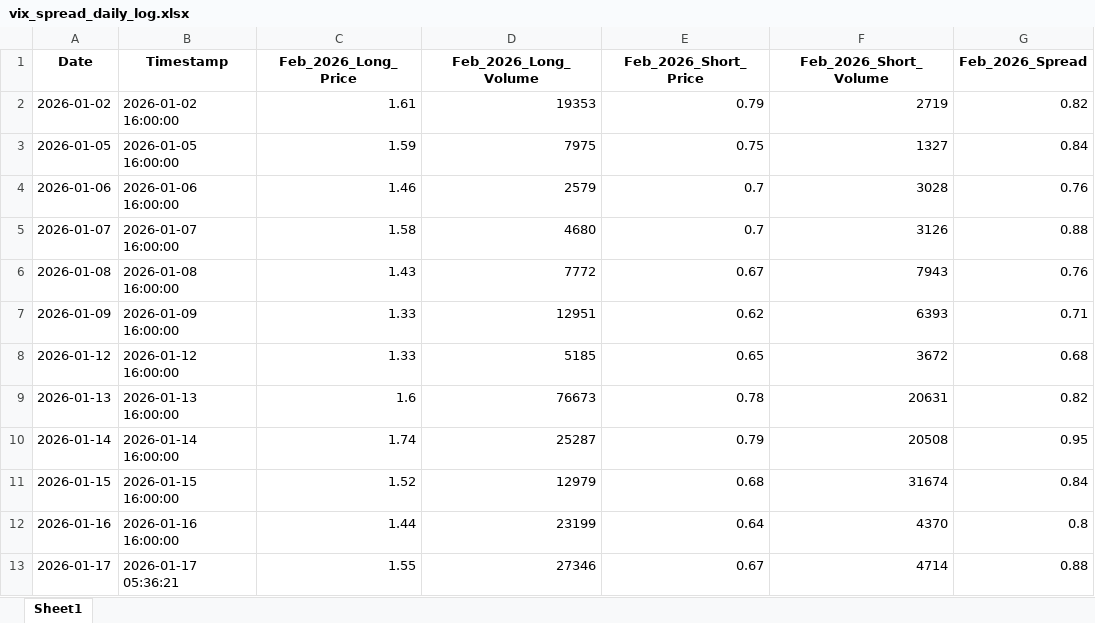
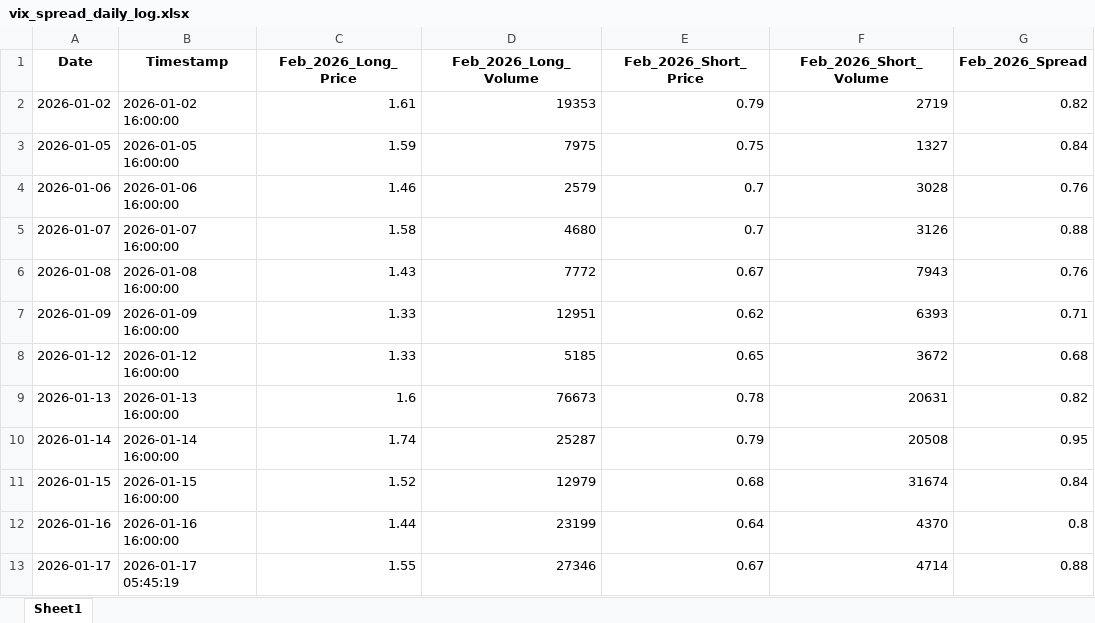
Before and after one commit to joeyedi1/vix-spread-terminal, an Excel workbook: vix_spread_daily_log.xlsx, sheet Sheet1, drawn as a sheet; only a part is shown; values as stored, in another font and other column widths than the file's, no borders; the diff names each change by its address in the sheet, - before the commit and + after, or states it on an @@ line.

```diff
--- a/vix_spread_daily_log.xlsx (sheet Sheet1)
+++ b/vix_spread_daily_log.xlsx (sheet Sheet1)
-B13 (Timestamp): 2026-01-17 05:36:21
+B13 (Timestamp): 2026-01-17 05:45:19
```
Also changed, not shown: 2 other files.
